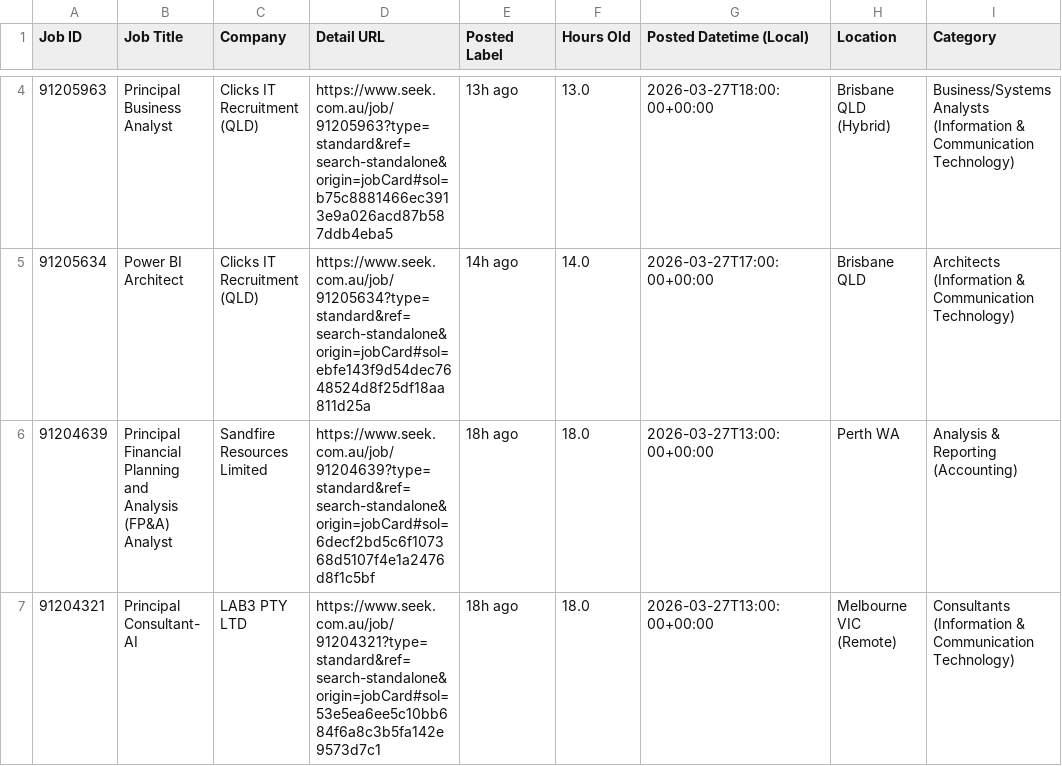
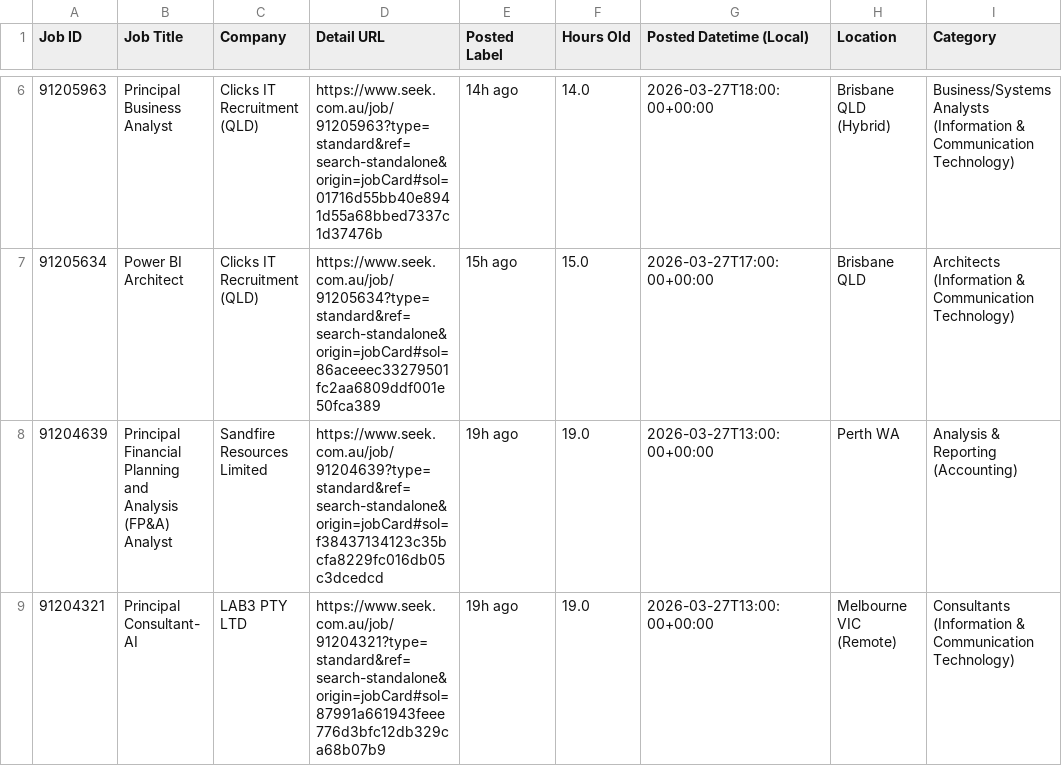
Before and after one commit to TIMXSHI/JobScrapper_SEEK_BA.BI, a CSV file: seek_SIA_24h.csv, drawn as a sheet; only a part is shown, gaps mark what is left out; addresses are those after the commit; the diff covers the shown part only; the diff names each change by its address in the sheet, - before the commit and + after, or states it on an @@ line.

```diff
--- a/seek_SIA_24h.csv
+++ b/seek_SIA_24h.csv
-D6 (Detail URL): https://www.seek.com.au/job/91205963?type=standard&ref=search-standalone&origin=jobCard#sol=b75c8881466ec3913e9a026acd87b587ddb4eba5
+D6 (Detail URL): https://www.seek.com.au/job/91205963?type=standard&ref=search-standalone&origin=jobCard#sol=01716d55bb40e8941d55a68bbed7337c1d37476b
-E6 (Posted Label): 13h ago
+E6 (Posted Label): 14h ago
-F6 (Hours Old): 13.0
+F6 (Hours Old): 14.0
-D7 (Detail URL): https://www.seek.com.au/job/91205634?type=standard&ref=search-standalone&origin=jobCard#sol=ebfe143f9d54dec7648524d8f25df18aa811d25a
+D7 (Detail URL): https://www.seek.com.au/job/91205634?type=standard&ref=search-standalone&origin=jobCard#sol=86aceeec33279501fc2aa6809ddf001e50fca389
-E7 (Posted Label): 14h ago
+E7 (Posted Label): 15h ago
-F7 (Hours Old): 14.0
+F7 (Hours Old): 15.0
-D8 (Detail URL): https://www.seek.com.au/job/91204639?type=standard&ref=search-standalone&origin=jobCard#sol=6decf2bd5c6f107368d5107f4e1a2476d8f1c5bf
+D8 (Detail URL): https://www.seek.com.au/job/91204639?type=standard&ref=search-standalone&origin=jobCard#sol=f38437134123c35bcfa8229fc016db05c3dcedcd
-E8:E9 (Posted Label): 18h ago
+E8:E9 (Posted Label): 19h ago
-F8:F9 (Hours Old): 18.0
+F8:F9 (Hours Old): 19.0
-D9 (Detail URL): https://www.seek.com.au/job/91204321?type=standard&ref=search-standalone&origin=jobCard#sol=53e5ea6ee5c10bb684f6a8c3b5fa142e9573d7c1
+D9 (Detail URL): https://www.seek.com.au/job/91204321?type=standard&ref=search-standalone&origin=jobCard#sol=87991a661943feee776d3bfc12db329ca68b07b9
```
Also changed, not shown: 2 added rows and 6 edited cells elsewhere in this file, 1 other file.
